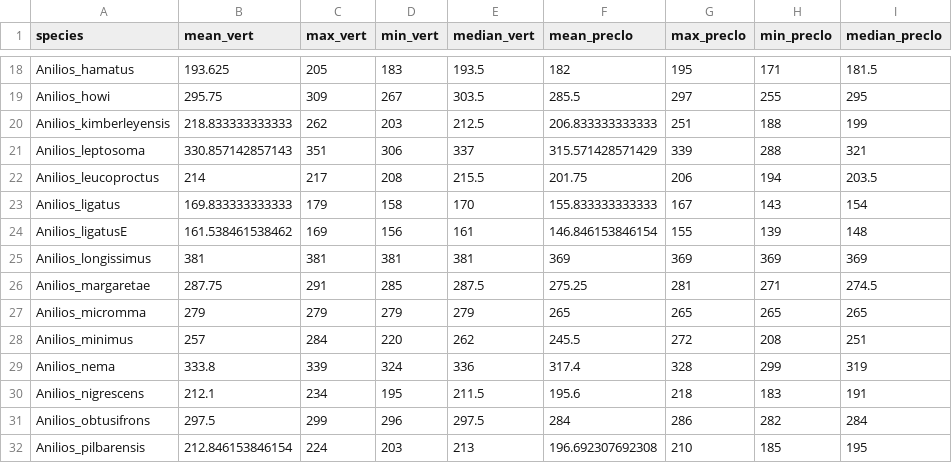
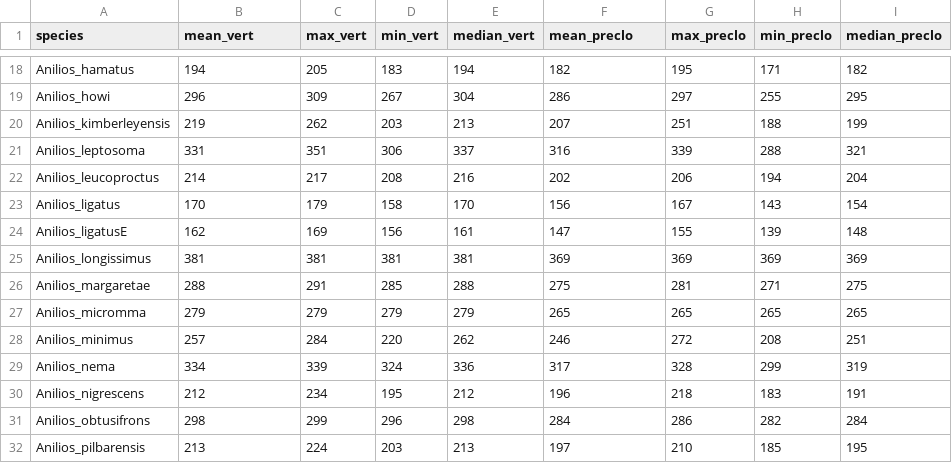
Before and after one commit to stiatragul/blindsnake_vert, a CSV file: assets/tables/vertebrae_summary.csv, drawn as a sheet; only a part is shown, gaps mark what is left out; the diff covers the shown part only.

```diff
--- a/assets/tables/vertebrae_summary.csv
+++ b/assets/tables/vertebrae_summary.csv
@@ -18,7 +18,7 @@
-"Anilios_hamatus",193.625,205,183,193.5,182,195,171,181.5
-"Anilios_howi",295.75,309,267,303.5,285.5,297,255,295
-"Anilios_kimberleyensis",218.833333333333,262,203,212.5,206.833333333333,251,188,199
-"Anilios_leptosoma",330.857142857143,351,306,337,315.571428571429,339,288,321
-"Anilios_leucoproctus",214,217,208,215.5,201.75,206,194,203.5
-"Anilios_ligatus",169.833333333333,179,158,170,155.833333333333,167,143,154
-"Anilios_ligatusE",161.538461538462,169,156,161,146.846153846154,155,139,148
+Anilios_hamatus,194,205,183,194,182,195,171,182
+Anilios_howi,296,309,267,304,286,297,255,295
+Anilios_kimberleyensis,219,262,203,213,207,251,188,199
+Anilios_leptosoma,331,351,306,337,316,339,288,321
+Anilios_leucoproctus,214,217,208,216,202,206,194,204
+Anilios_ligatus,170,179,158,170,156,167,143,154
+Anilios_ligatusE,162,169,156,161,147,155,139,148
@@ -26 +26 @@
-"Anilios_margaretae",287.75,291,285,287.5,275.25,281,271,274.5
+Anilios_margaretae,288,291,285,288,275,281,271,275
@@ -28,5 +28,5 @@
-"Anilios_minimus",257,284,220,262,245.5,272,208,251
-"Anilios_nema",333.8,339,324,336,317.4,328,299,319
-"Anilios_nigrescens",212.1,234,195,211.5,195.6,218,183,191
-"Anilios_obtusifrons",297.5,299,296,297.5,284,286,282,284
-"Anilios_pilbarensis",212.846153846154,224,203,213,196.692307692308,210,185,195
+Anilios_minimus,257,284,220,262,246,272,208,251
+Anilios_nema,334,339,324,336,317,328,299,319
+Anilios_nigrescens,212,234,195,212,196,218,183,191
+Anilios_obtusifrons,298,299,296,298,284,286,282,284
+Anilios_pilbarensis,213,224,203,213,197,210,185,195
```
Also changed, not shown: 1 removed row and 54 edited cells elsewhere in this file, 1 other file.
